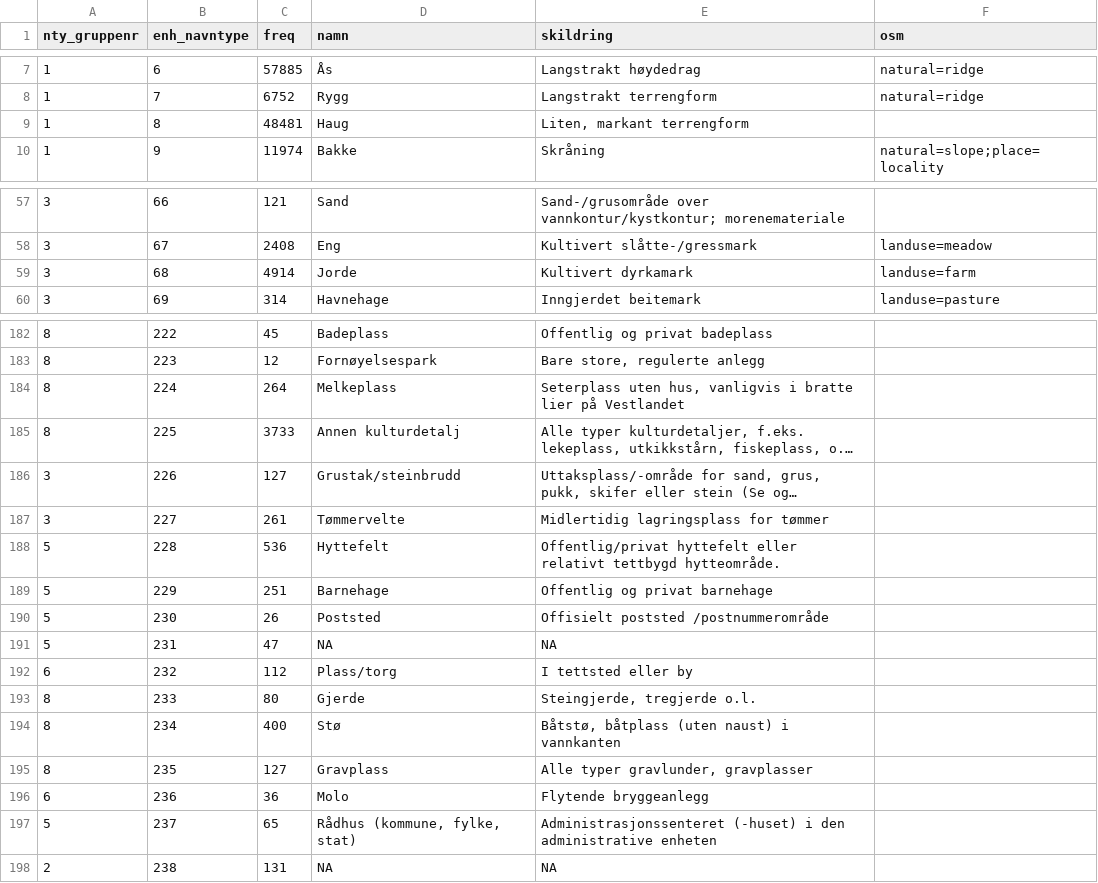
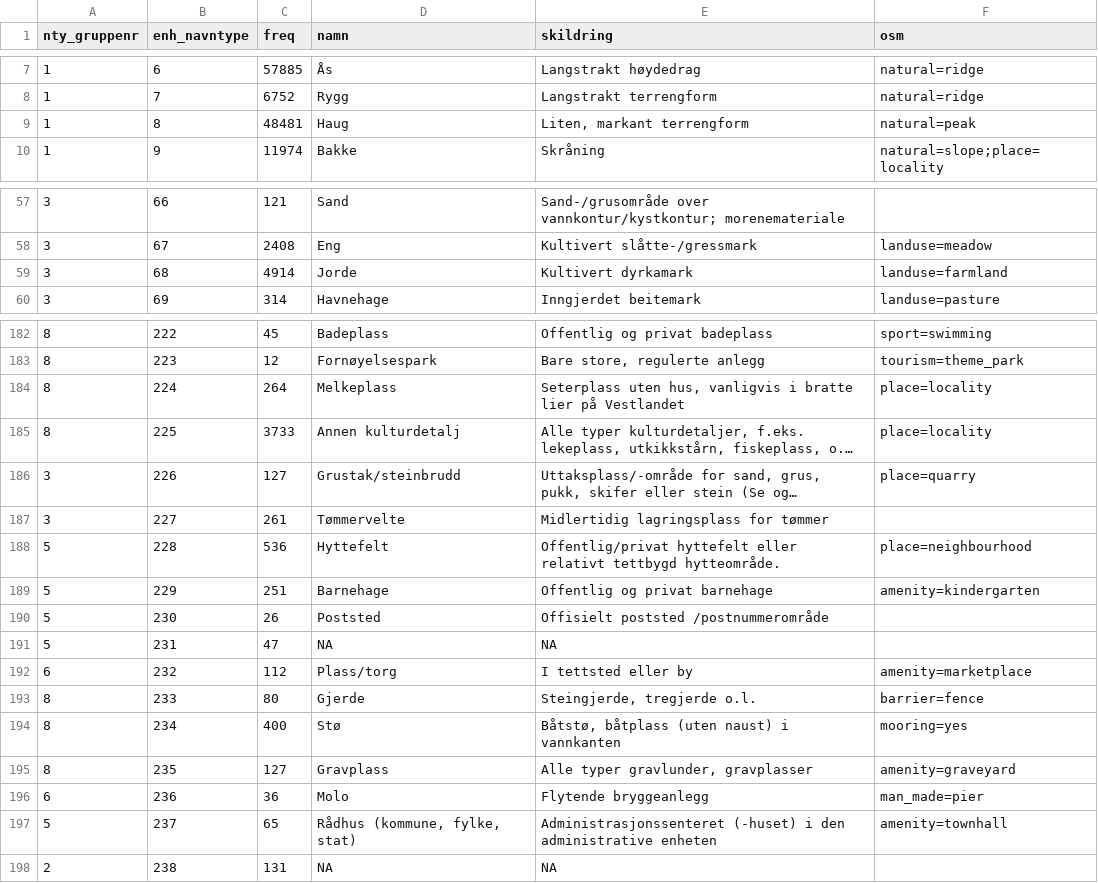
Before and after one commit to huftis/ssr2osm, a CSV file: data/objekttypar.csv, drawn as a sheet; only a part is shown, gaps mark what is left out; long unchanged cells end in …; the diff covers the shown part only; the diff names each change by its address in the sheet, - before the commit and + after, or states it on an @@ line.

```diff
--- a/data/objekttypar.csv
+++ b/data/objekttypar.csv
-F9 (osm): (empty)
+F9 (osm): natural=peak
-F59 (osm): landuse=farm
+F59 (osm): landuse=farmland
-F182 (osm): (empty)
+F182 (osm): sport=swimming
-F183 (osm): (empty)
+F183 (osm): tourism=theme_park
-F184:F185 (osm): (empty)
+F184:F185 (osm): place=locality
-F186 (osm): (empty)
+F186 (osm): place=quarry
-F188 (osm): (empty)
+F188 (osm): place=neighbourhood
-F189 (osm): (empty)
+F189 (osm): amenity=kindergarten
-F192 (osm): (empty)
+F192 (osm): amenity=marketplace
-F193 (osm): (empty)
+F193 (osm): barrier=fence
-F194 (osm): (empty)
+F194 (osm): mooring=yes
-F195 (osm): (empty)
+F195 (osm): amenity=graveyard
-F196 (osm): (empty)
+F196 (osm): man_made=pier
-F197 (osm): (empty)
+F197 (osm): amenity=townhall
```
Also changed, not shown: 23 edited cells elsewhere in this file.
